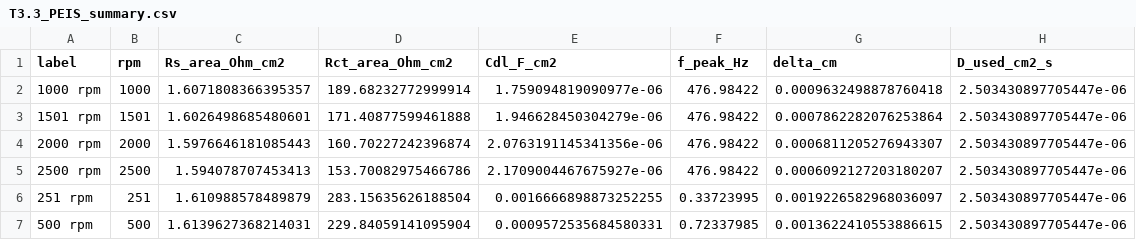
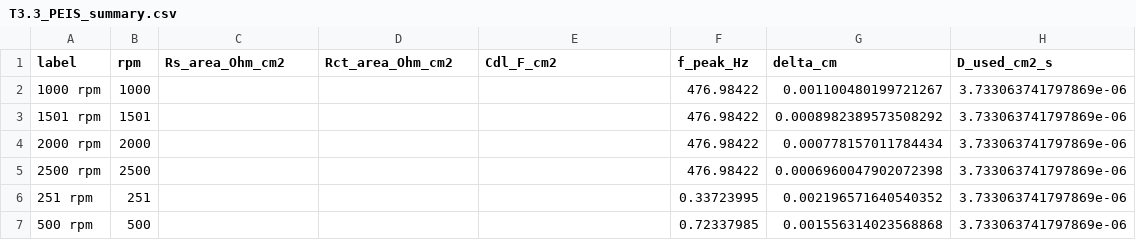
Before and after one commit to FZWINGEL/EC2-Practical, a CSV file: results/T3.3_PEIS_summary.csv, drawn as a sheet.

```diff
--- a/results/T3.3_PEIS_summary.csv
+++ b/results/T3.3_PEIS_summary.csv
@@ -1,7 +1,7 @@
 label,rpm,Rs_area_Ohm_cm2,Rct_area_Ohm_cm2,Cdl_F_cm2,f_peak_Hz,delta_cm,D_used_cm2_s
-1000 rpm,1000,1.6071808366395357,189.68232772999914,1.759094819090977e-06,476.98422,0.0009632498878760418,2.503430897705447e-06
-1501 rpm,1501,1.6026498685480601,171.40877599461888,1.946628450304279e-06,476.98422,0.0007862282076253864,2.503430897705447e-06
-2000 rpm,2000,1.5976646181085443,160.70227242396874,2.0763191145341356e-06,476.98422,0.0006811205276943307,2.503430897705447e-06
-2500 rpm,2500,1.594078707453413,153.70082975466786,2.1709004467675927e-06,476.98422,0.0006092127203180207,2.503430897705447e-06
-251 rpm,251,1.610988578489879,283.15635626188504,0.0016666898873252255,0.33723995,0.0019226582968036097,2.503430897705447e-06
-500 rpm,500,1.6139627368214031,229.84059141095904,0.0009572535684580331,0.72337985,0.0013622410553886615,2.503430897705447e-06
+1000 rpm,1000,,,,476.98422,0.001100480199721267,3.733063741797869e-06
+1501 rpm,1501,,,,476.98422,0.0008982389573508292,3.733063741797869e-06
+2000 rpm,2000,,,,476.98422,0.000778157011784434,3.733063741797869e-06
+2500 rpm,2500,,,,476.98422,0.0006960047902072398,3.733063741797869e-06
+251 rpm,251,,,,0.33723995,0.002196571640540352,3.733063741797869e-06
+500 rpm,500,,,,0.72337985,0.001556314023568868,3.733063741797869e-06
```
Also changed, not shown: results/T3.2_CP_summary.csv, results/T3.2_EIS_summary.csv, 10 other files.
